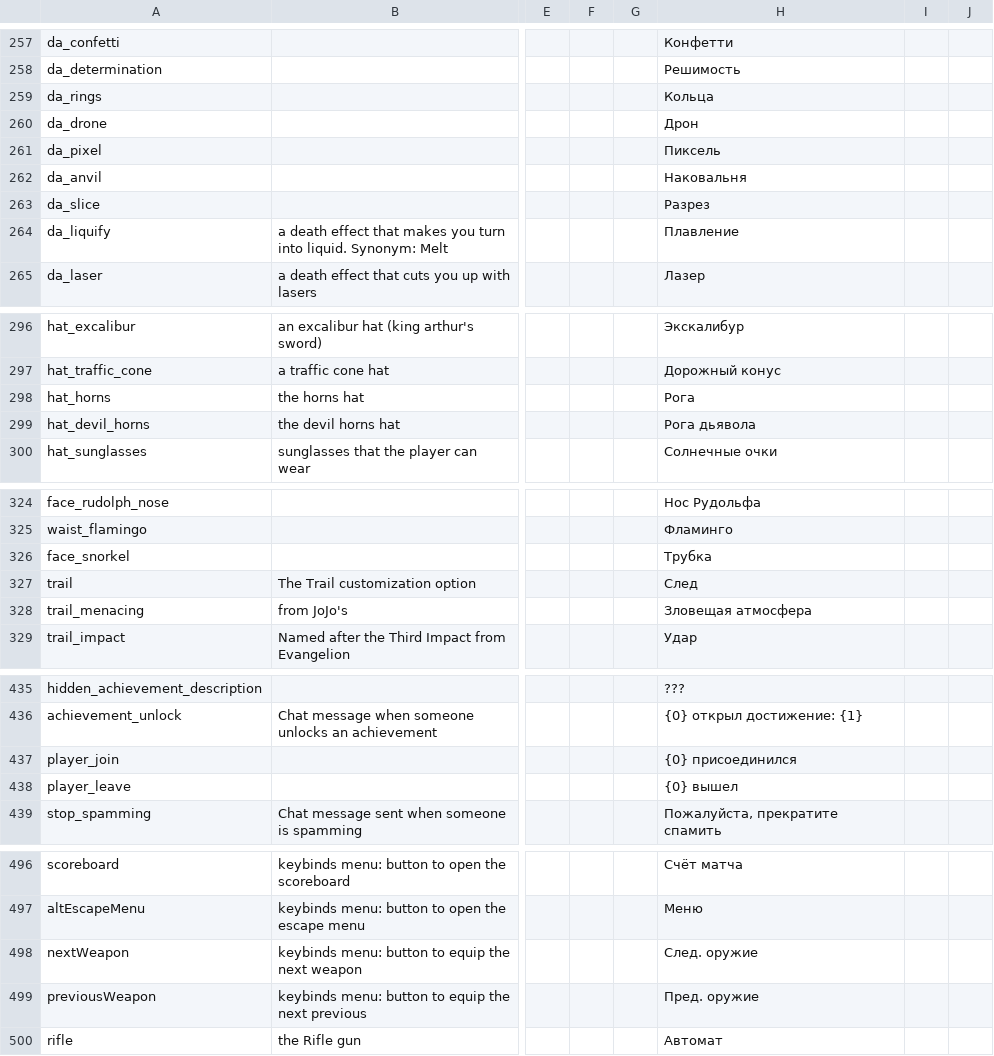
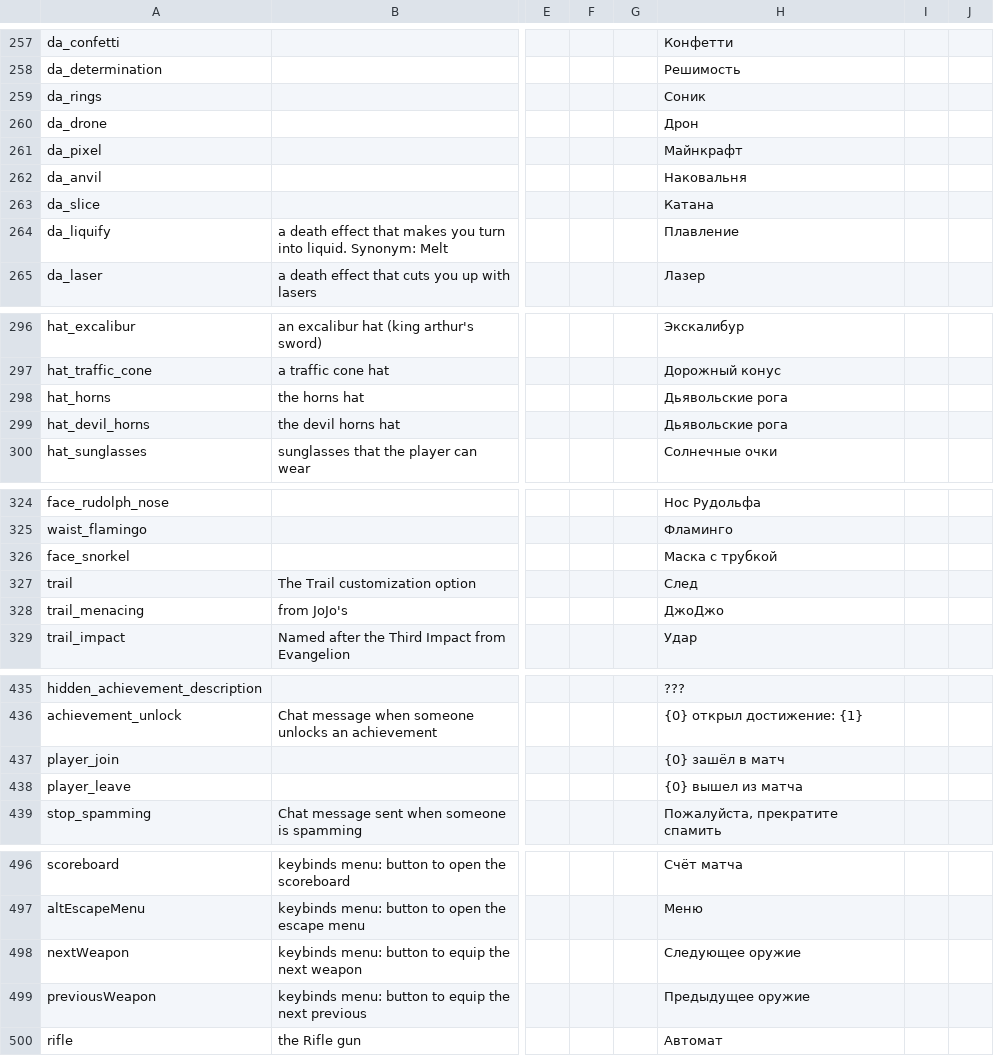
Before and after one commit to itlwas/redmatch2-ru-localization-fix, a CSV file: LocalizationRemake.csv, drawn as a sheet; only a part is shown, gaps mark what is left out; the diff covers the shown part only; the diff names each change by its address in the sheet, - before the commit and + after, or states it on an @@ line.

Commit message:
fix(l10n): rework Russian cosmetic names and polish chat strings
Rename death effects, skins, hats, and trails to more evocative,
recognizable Russian equivalents, leaning on pop-culture shorthands
where players already know them (Rings → Соник, Pixel → Майнкрафт,
Slice → Катана, Corrupt → Глитч, Ectoplasm → Слайм, Menacing → ДжоДжо).
Disambiguate vague item names (Propeller → Кепка с пропеллером,
Soda Hat → Кепка с газировкой, Snorkel → Маска с трубкой, Alien →
Чужой) and fix plural (Сюрикен → Сюрикены). Append match context to
player join/leave notifications (зашёл в матч / вышел из матча) for
clarity in chat, and expand След./Пред. to full words in keybind
labels, continuing the prior abbreviation-expansion policy.

```diff
--- a/LocalizationRemake.csv
+++ b/LocalizationRemake.csv
-H259: Кольца
+H259: Соник
-H261: Пиксель
+H261: Майнкрафт
-H263: Разрез
+H263: Катана
-H298: Рога
+H298: Дьявольские рога
-H299: Рога дьявола
+H299: Дьявольские рога
-H326: Трубка
+H326: Маска с трубкой
-H328: Зловещая атмосфера
+H328: ДжоДжо
-H437: {0} присоединился
+H437: {0} зашёл в матч
-H438: {0} вышел
+H438: {0} вышел из матча
-H498: След. оружие
+H498: Следующее оружие
-H499: Пред. оружие
+H499: Предыдущее оружие
```
Also changed, not shown: 13 edited cells elsewhere in this file.
